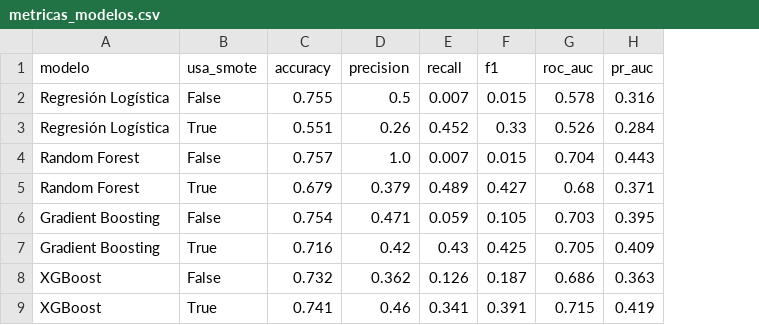
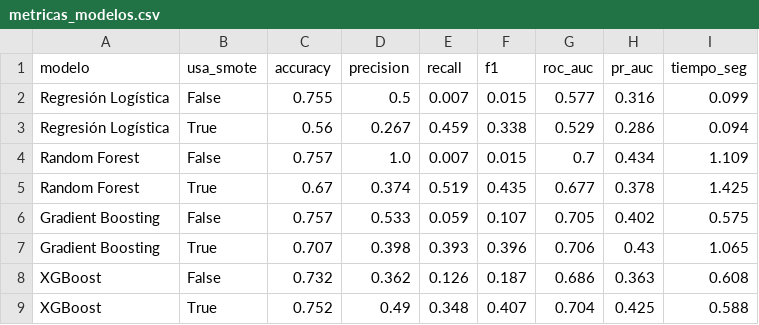
Before and after one commit to maxi802/alerta-temprana, a CSV file: data/metricas_modelos.csv, drawn as a sheet; removed rows and columns are numbered as before the commit, all else as after; the diff names each change by its address in the sheet, - before the commit and + after, or states it on an @@ line.

```diff
--- a/data/metricas_modelos.csv
+++ b/data/metricas_modelos.csv
+column I (tiempo_seg), row 2: 0.099; row 4: 1.109; row 6: 0.575; row 8: 0.608
-G2 (roc_auc): 0.578
+G2 (roc_auc): 0.577
-row 3: Regresión Logística | True | 0.551 | 0.26 | 0.452 | 0.33 | 0.526 | 0.284
+row 3: Regresión Logística | True | 0.56 | 0.267 | 0.459 | 0.338 | 0.529 | 0.286 | 0.094
-G4 (roc_auc): 0.704
+G4 (roc_auc): 0.7
-H4 (pr_auc): 0.443
+H4 (pr_auc): 0.434
-row 5: Random Forest | True | 0.679 | 0.379 | 0.489 | 0.427 | 0.68 | 0.371
+row 5: Random Forest | True | 0.67 | 0.374 | 0.519 | 0.435 | 0.677 | 0.378 | 1.425
-C6 (accuracy): 0.754
+C6 (accuracy): 0.757
-D6 (precision): 0.471
+D6 (precision): 0.533
-F6 (f1): 0.105
+F6 (f1): 0.107
-G6 (roc_auc): 0.703
+G6 (roc_auc): 0.705
-H6 (pr_auc): 0.395
+H6 (pr_auc): 0.402
-row 7: Gradient Boosting | True | 0.716 | 0.42 | 0.43 | 0.425 | 0.705 | 0.409
+row 7: Gradient Boosting | True | 0.707 | 0.398 | 0.393 | 0.396 | 0.706 | 0.43 | 1.065
-row 9: XGBoost | True | 0.741 | 0.46 | 0.341 | 0.391 | 0.715 | 0.419
+row 9: XGBoost | True | 0.752 | 0.49 | 0.348 | 0.407 | 0.704 | 0.425 | 0.588
```
Also changed, not shown: data/importancia_variables.csv, data/tablero_provincias.csv, 12 other files.
